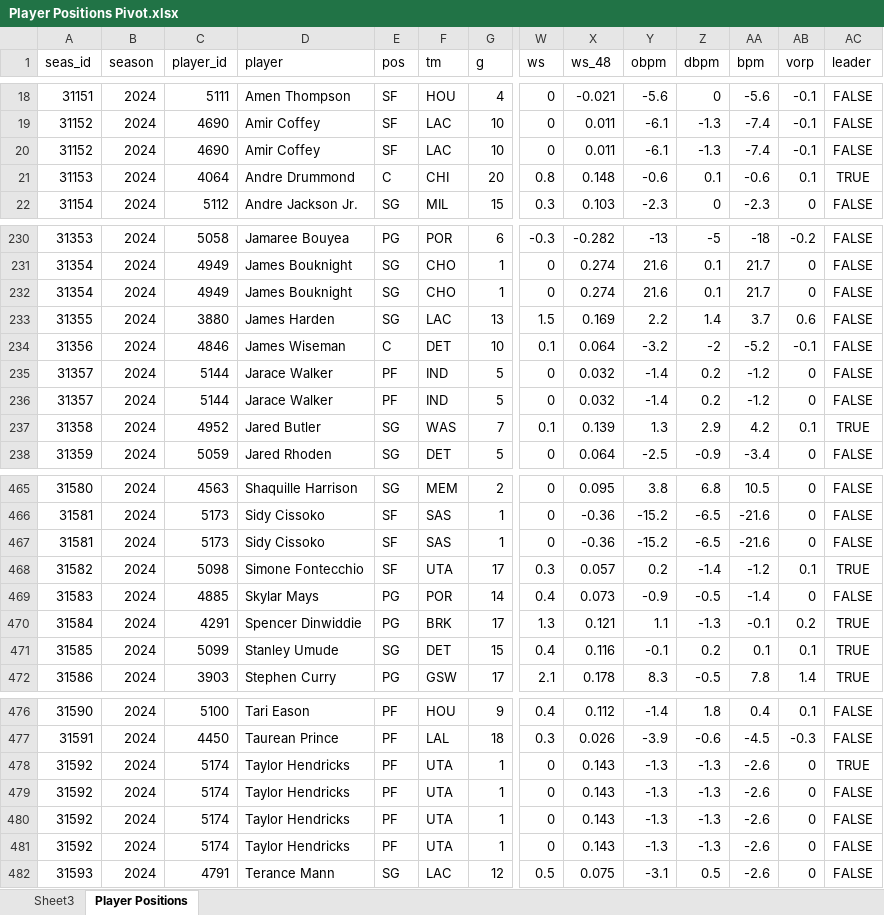
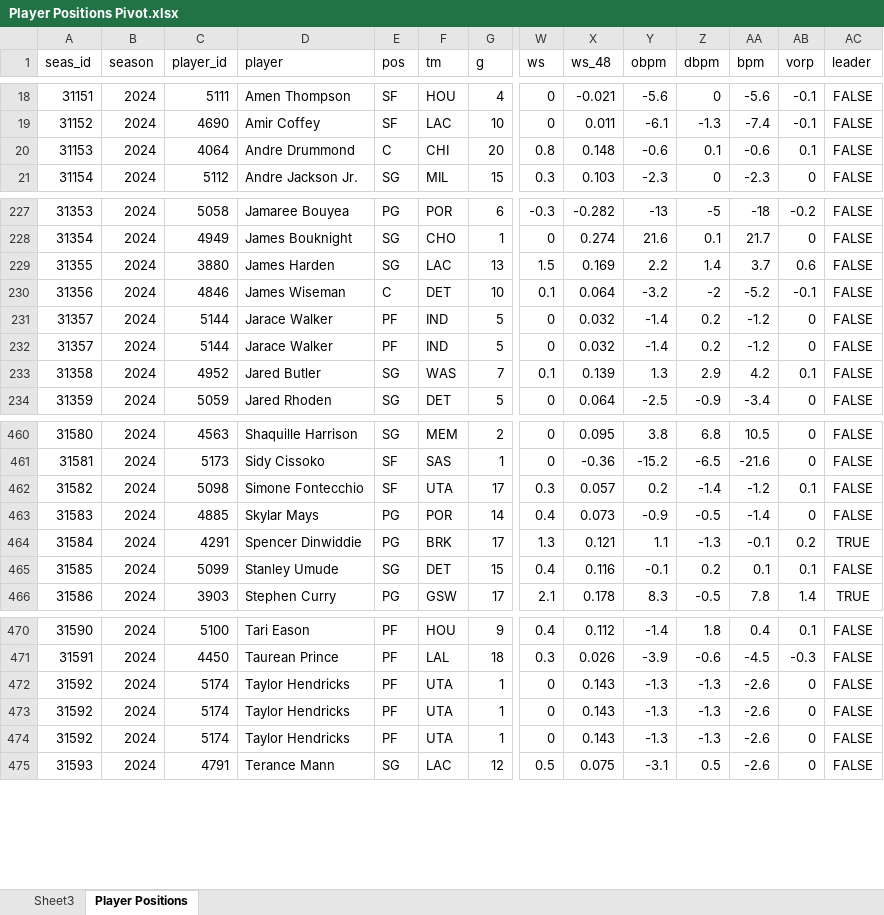
Before and after one commit to sumitrodatta/nba-alt-awards, an Excel workbook: 2024/Output Data/Player Positions Pivot.xlsx, sheet Player Positions, drawn as a sheet; only a part is shown, gaps mark what is left out; values as stored, in another font and other column widths than the file's, no borders; table styles not drawn; removed rows and columns are numbered as before the commit, all else as after; rows hold the shown columns only; the diff covers the shown part only; the diff names each change by its address in the sheet, - before the commit and + after, or states it on an @@ line.

```diff
--- a/2024/Output Data/Player Positions Pivot.xlsx (sheet Player Positions)
+++ b/2024/Output Data/Player Positions Pivot.xlsx (sheet Player Positions)
-row 20: 31152 | 2024 | 4690 | Amir Coffey | SF | LAC | 10 | 0 | 0.011 | -6.1 | -1.3 | -7.4 | -0.1 | FALSE
-AC20 (leader): TRUE
+AC20 (leader): FALSE
-row 232: 31354 | 2024 | 4949 | James Bouknight | SG | CHO | 1 | 0 | 0.274 | 21.6 | 0.1 | 21.7 | 0 | FALSE
@@ row 236 moved to row 231: 31357 @@
-AC233 (leader): TRUE
+AC233 (leader): FALSE
-row 467: 31581 | 2024 | 5173 | Sidy Cissoko | SF | SAS | 1 | 0 | -0.36 | -15.2 | -6.5 | -21.6 | 0 | FALSE
-AC462 (leader): TRUE
+AC462 (leader): FALSE
-AC465 (leader): TRUE
+AC465 (leader): FALSE
@@ row 481 moved to row 472: 31592 @@
-AC473 (leader): TRUE
+AC473 (leader): FALSE
-row 480: 31592 | 2024 | 5174 | Taylor Hendricks | PF | UTA | 1 | 0 | 0.143 | -1.3 | -1.3 | -2.6 | 0 | FALSE
```
Also changed, not shown: 3 removed rows, 14 moved rows and 15 edited cells elsewhere in this sheet, sheet Sheet3, 3 other files.
